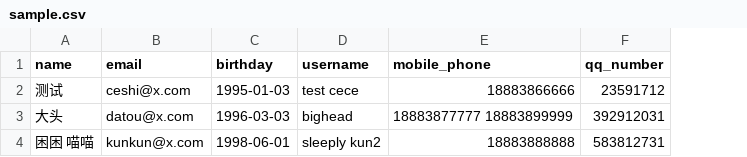
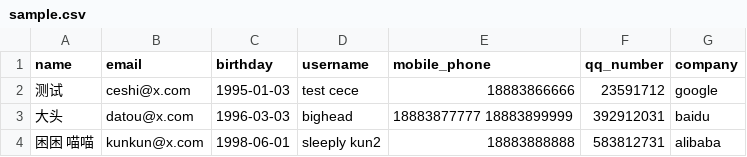
Before and after one commit to RicterZ/genpAss, a CSV file: sample.csv, drawn as a sheet; the diff names each change by its address in the sheet, - before the commit and + after, or states it on an @@ line.

Commit message:
add company field

```diff
--- a/sample.csv
+++ b/sample.csv
+column G (company), rows 2-4: google | baidu | alibaba
```
Also changed, not shown: 3 other files.
